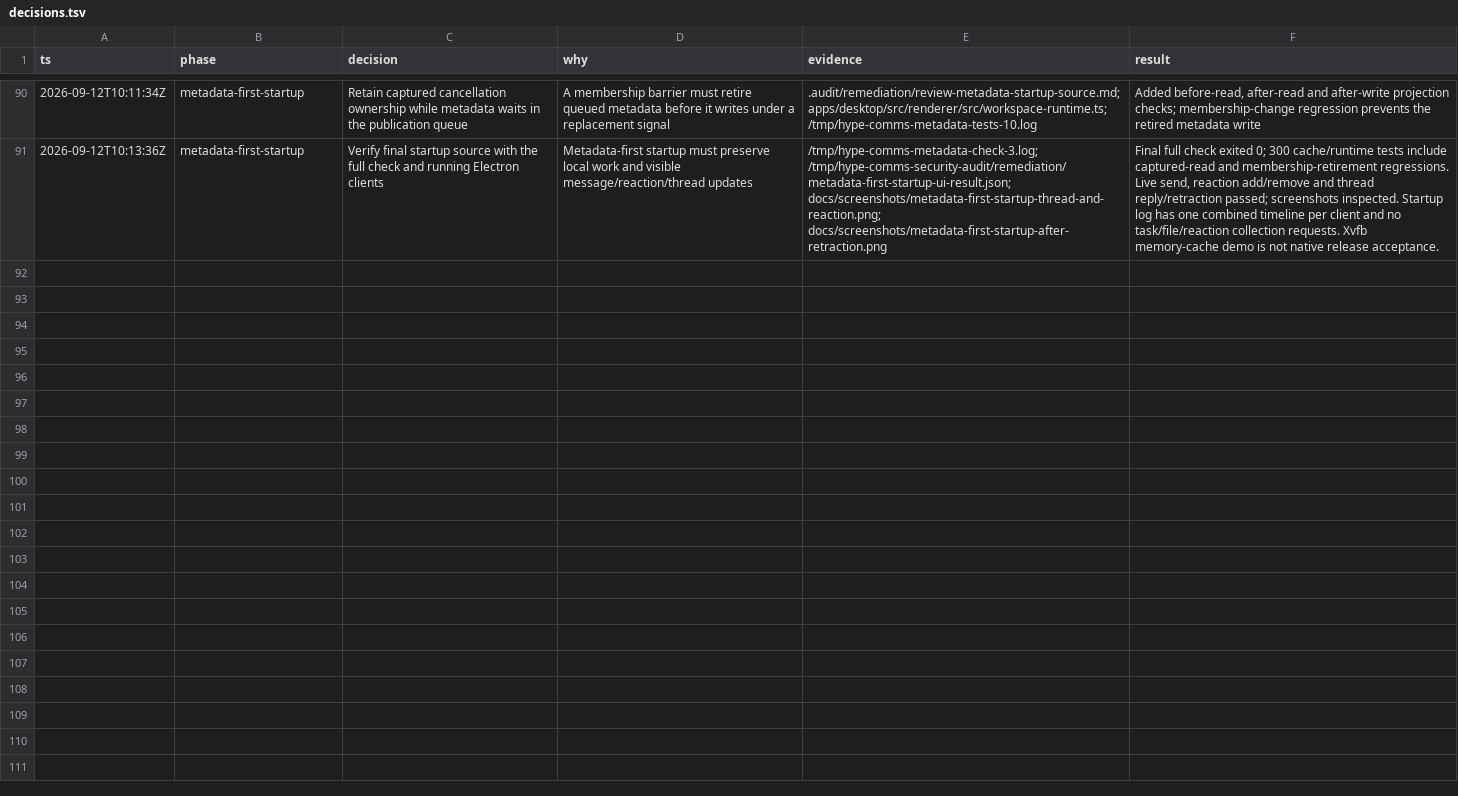
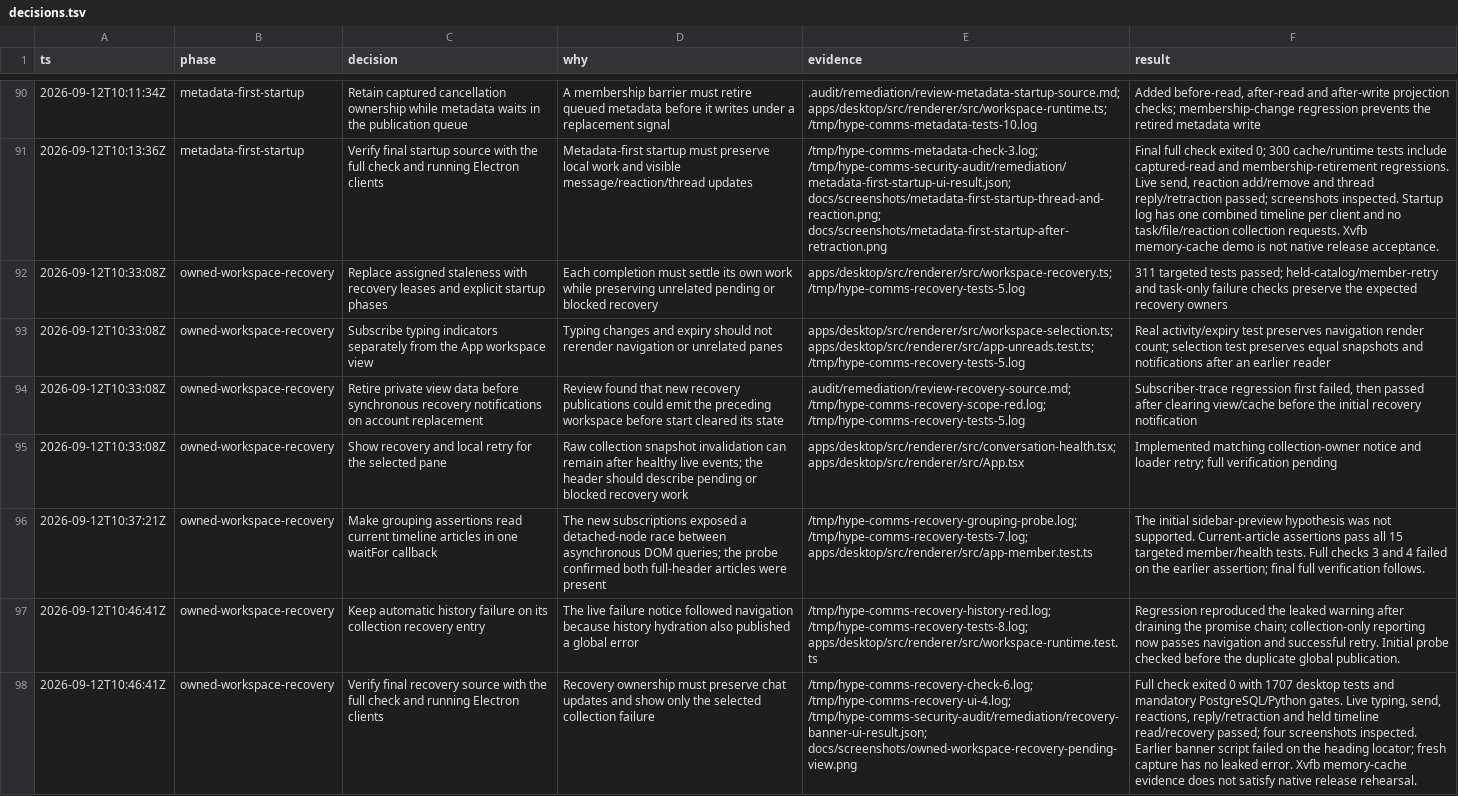
Before and after one commit to hypothetical-money-machine/hype-comms, a TSV file: docs/remediation/decisions.tsv, drawn as a sheet; only a part is shown, gaps mark what is left out; the diff names each change by its address in the sheet, - before the commit and + after, or states it on an @@ line.

```diff
--- a/docs/remediation/decisions.tsv
+++ b/docs/remediation/decisions.tsv
+row 92: 2026-09-12T10:33:08Z | owned-workspace-recovery | Replace assigned staleness with recovery leases and explicit startup phases | Each completion must settle its own work while preserving unrelated pending or blocked recovery | apps/desktop/src/renderer/src/workspace-recovery.ts; /tmp/hype-comms-recovery-tests-5.log | 311 targeted tests passed; held-catalog/member-retry and task-only failure checks preserve the expected recovery owners
+row 93: 2026-09-12T10:33:08Z | owned-workspace-recovery | Subscribe typing indicators separately from the App workspace view | Typing changes and expiry should not rerender navigation or unrelated panes | apps/desktop/src/renderer/src/workspace-selection.ts; apps/desktop/src/renderer/src/app-unreads.test.ts; /tmp/hype-comms-recovery-tests-5.log | Real activity/expiry test preserves navigation render count; selection test preserves equal snapshots and notifications after an earlier reader
+row 94: 2026-09-12T10:33:08Z | owned-workspace-recovery | Retire private view data before synchronous recovery notifications on account replacement | Review found that new recovery publications could emit the preceding workspace before start cleared its state | .audit/remediation/review-recovery-source.md; /tmp/hype-comms-recovery-scope-red.log; /tmp/hype-comms-recovery-tests-5.log | Subscriber-trace regression first failed, then passed after clearing view/cache before the initial recovery notification
+row 95: 2026-09-12T10:33:08Z | owned-workspace-recovery | Show recovery and local retry for the selected pane | Raw collection snapshot invalidation can remain after healthy live events; the header should describe pending or blocked recovery work | apps/desktop/src/renderer/src/conversation-health.tsx; apps/desktop/src/renderer/src/App.tsx | Implemented matching collection-owner notice and loader retry; full verification pending
+row 96: 2026-09-12T10:37:21Z | owned-workspace-recovery | Make grouping assertions read current timeline articles in one waitFor callback | The new subscriptions exposed a detached-node race between asynchronous DOM queries; the probe confirmed both full-header articles were present | /tmp/hype-comms-recovery-grouping-probe.log; /tmp/hype-comms-recovery-tests-7.log; apps/desktop/src/renderer/src/app-member.test.ts | The initial sidebar-preview hypothesis was not supported. Current-article assertions pass all 15 targeted member/health tests. Full checks 3 and 4 failed on the earlier assertion; final full verification follows.
+row 97: 2026-09-12T10:46:41Z | owned-workspace-recovery | Keep automatic history failure on its collection recovery entry | The live failure notice followed navigation because history hydration also published a global error | /tmp/hype-comms-recovery-history-red.log; /tmp/hype-comms-recovery-tests-8.log; apps/desktop/src/renderer/src/workspace-runtime.test.ts | Regression reproduced the leaked warning after draining the promise chain; collection-only reporting now passes navigation and successful retry. Initial probe checked before the duplicate global publication.
+row 98: 2026-09-12T10:46:41Z | owned-workspace-recovery | Verify final recovery source with the full check and running Electron clients | Recovery ownership must preserve chat updates and show only the selected collection failure | /tmp/hype-comms-recovery-check-6.log; /tmp/hype-comms-recovery-ui-4.log; /tmp/hype-comms-security-audit/remediation/recovery-banner-ui-result.json; docs/screenshots/owned-workspace-recovery-pending-view.png | Full check exited 0 with 1707 desktop tests and mandatory PostgreSQL/Python gates. Live typing, send, reactions, reply/retraction and held timeline read/recovery passed; four screenshots inspected. Earlier banner script failed on the heading locator; fresh capture has no leaked error. Xvfb memory-cache evidence does not satisfy native release rehearsal.
```
Also changed, not shown: 18 other files.
